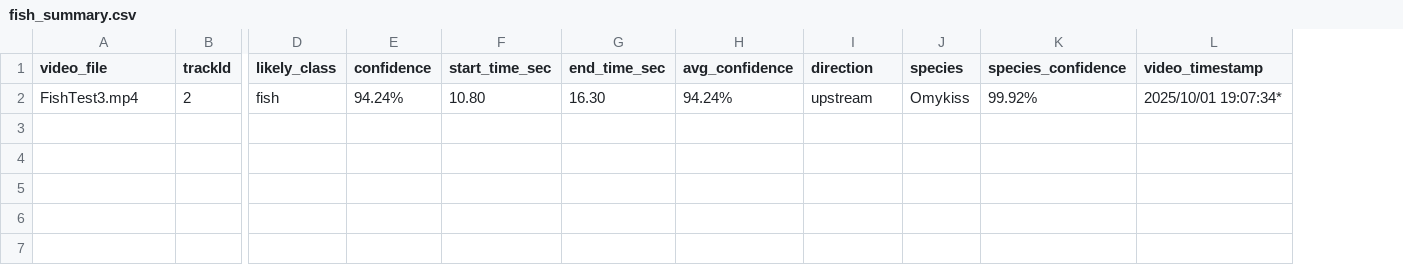
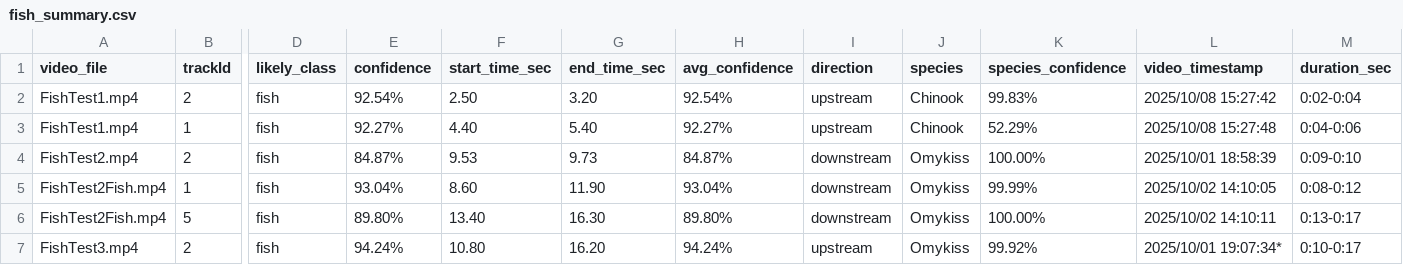
Before and after one commit to BenjaminKerr/FishLens, a CSV file: fish_summary.csv, drawn as a sheet; only a part is shown, gaps mark what is left out; addresses are those after the commit; rows hold the shown columns only; the diff names each change by its address in the sheet, - before the commit and + after, or states it on an @@ line.

Commit message:
Deduping tracks with the same timestamps

```diff
--- a/fish_summary.csv
+++ b/fish_summary.csv
+column M (duration_sec), row 7: 0:10-0:17
+row 2: FishTest1.mp4 | 2 | fish | 92.54% | 2.50 | 3.20 | 92.54% | upstream | Chinook | 99.83% | 2025/10/08 15:27:42 | 0:02-0:04
+row 3: FishTest1.mp4 | 1 | fish | 92.27% | 4.40 | 5.40 | 92.27% | upstream | Chinook | 52.29% | 2025/10/08 15:27:48 | 0:04-0:06
+row 4: FishTest2.mp4 | 2 | fish | 84.87% | 9.53 | 9.73 | 84.87% | downstream | Omykiss | 100.00% | 2025/10/01 18:58:39 | 0:09-0:10
+row 5: FishTest2Fish.mp4 | 1 | fish | 93.04% | 8.60 | 11.90 | 93.04% | downstream | Omykiss | 99.99% | 2025/10/02 14:10:05 | 0:08-0:12
+row 6: FishTest2Fish.mp4 | 5 | fish | 89.80% | 13.40 | 16.30 | 89.80% | downstream | Omykiss | 100.00% | 2025/10/02 14:10:11 | 0:13-0:17
-G7 (end_time_sec): 16.30
+G7 (end_time_sec): 16.20
```
Also changed, not shown: 11 other files.
